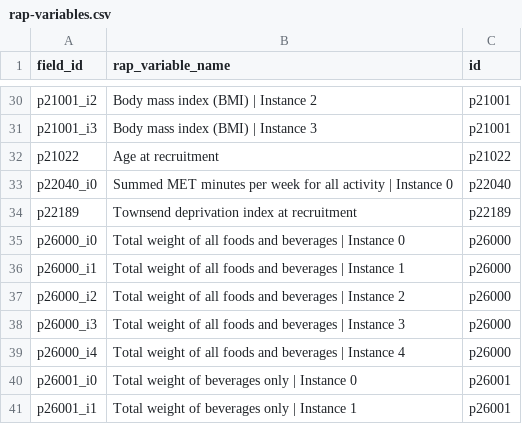
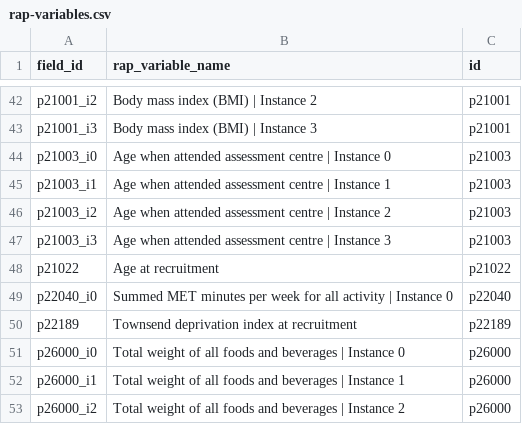
Before and after one commit to steno-aarhus/legliv, a CSV file: data-raw/rap-variables.csv, drawn as a sheet; only a part is shown, gaps mark what is left out; the shorter side is filled out with more unchanged rows; the diff covers the shown part only.

```diff
--- a/data-raw/rap-variables.csv
+++ b/data-raw/rap-variables.csv
@@ -31,2 +43,6 @@ p21001_i2,Body mass index (BMI) | Instance 2,p21001
 p21001_i3,Body mass index (BMI) | Instance 3,p21001
+p21003_i0,Age when attended assessment centre | Instance 0,p21003
+p21003_i1,Age when attended assessment centre | Instance 1,p21003
+p21003_i2,Age when attended assessment centre | Instance 2,p21003
+p21003_i3,Age when attended assessment centre | Instance 3,p21003
 p21022,Age at recruitment,p21022
```
Also changed, not shown: 17 added rows elsewhere in this file, data-raw/project-variables.csv.
